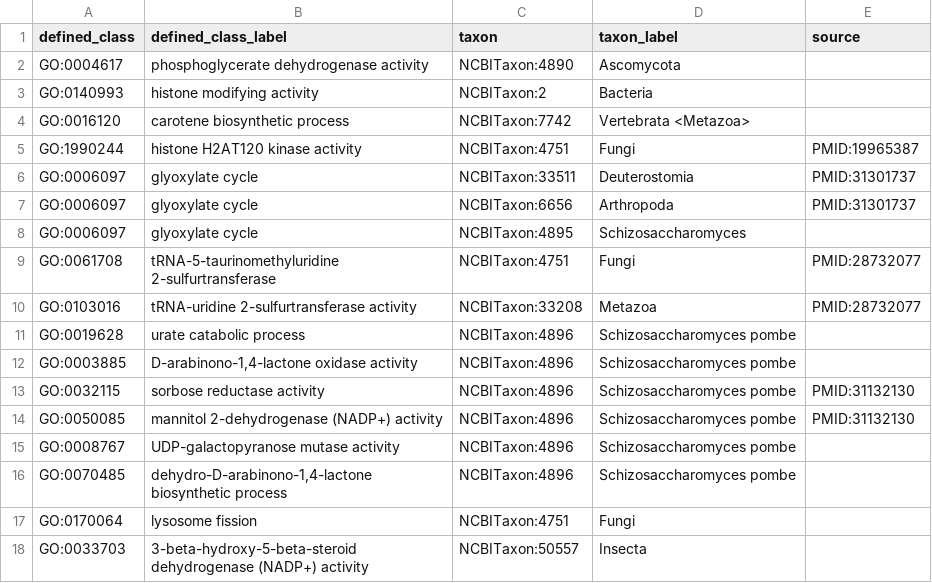
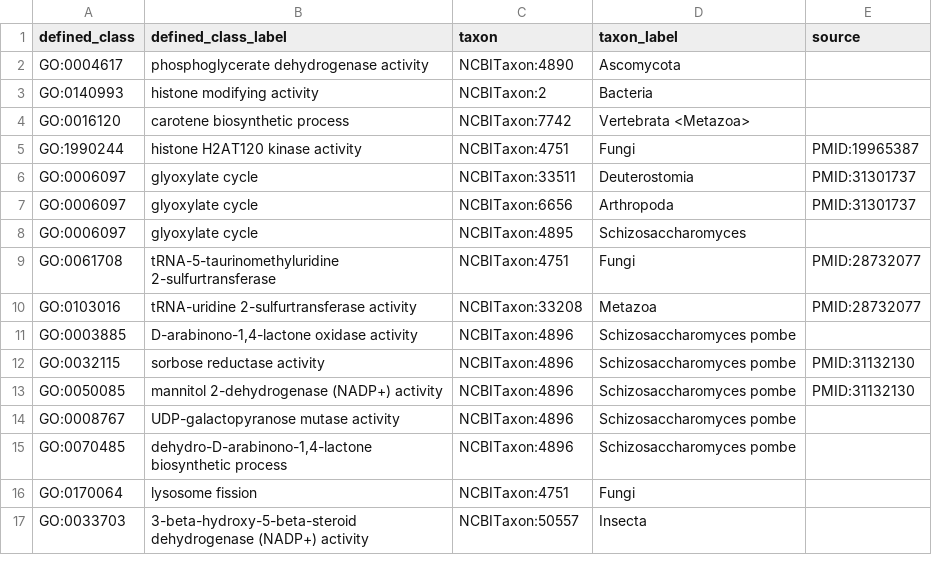
Before and after one commit to geneontology/go-ontology, a TSV file: src/taxon_constraints/never_in_taxon.tsv, drawn as a sheet; only a part is shown.

Commit message:
closes #30860

```diff
--- a/src/taxon_constraints/never_in_taxon.tsv
+++ b/src/taxon_constraints/never_in_taxon.tsv
@@ -10,3 +10,2 @@ GO:0061708	tRNA-5-taurinomethyluridine 2-sulfurtransferase	NCBITaxon:4751	Fungi
 GO:0103016	tRNA-uridine 2-sulfurtransferase activity	NCBITaxon:33208	Metazoa	PMID:28732077
-GO:0019628 	urate catabolic process	NCBITaxon:4896	Schizosaccharomyces pombe	
 GO:0003885 	D-arabinono-1,4-lactone oxidase activity	NCBITaxon:4896	Schizosaccharomyces pombe	
```
